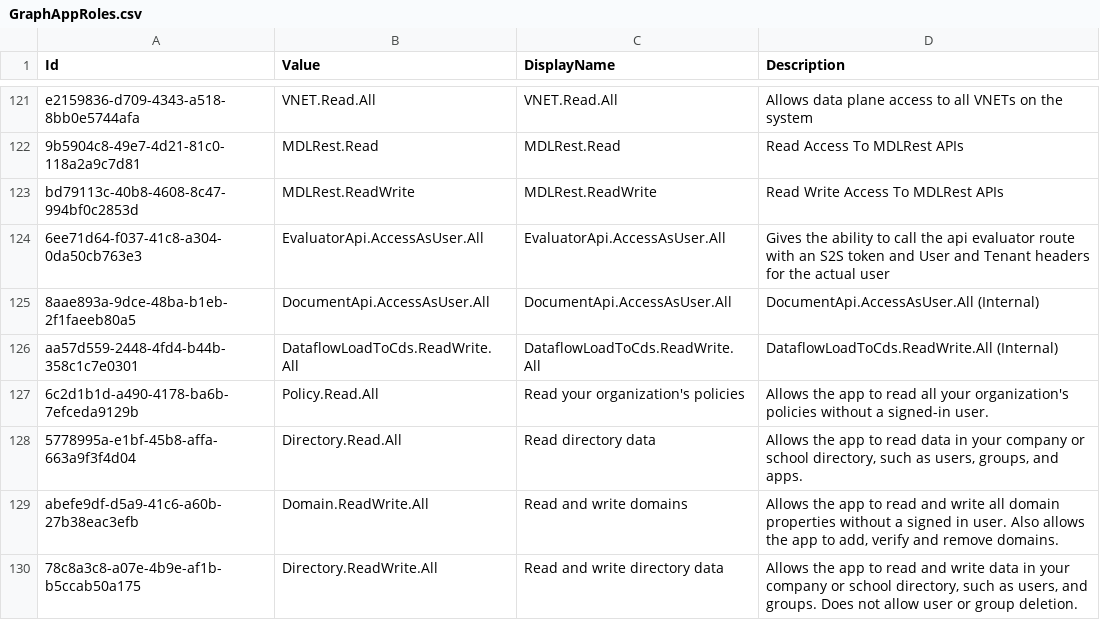
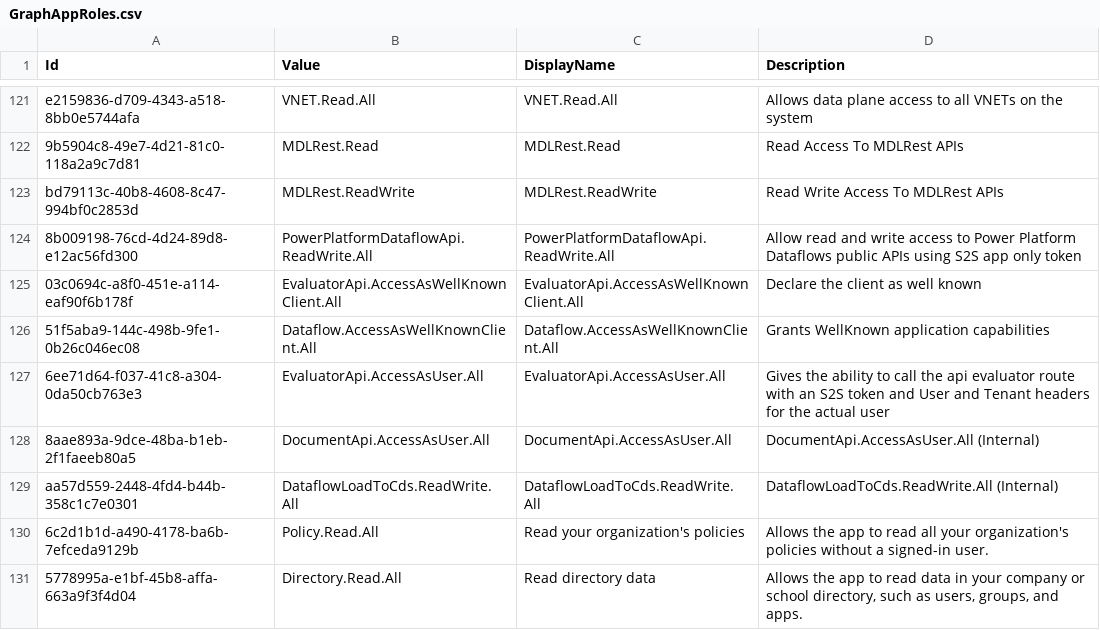
Before and after one commit to Palasito/microsoft-id-resolver, a CSV file: _info/GraphAppRoles.csv, drawn as a sheet; only a part is shown, gaps mark what is left out; the shorter side is filled out with more unchanged rows; the diff names each change by its address in the sheet, - before the commit and + after, or states it on an @@ line.

```diff
--- a/_info/GraphAppRoles.csv
+++ b/_info/GraphAppRoles.csv
+row 124: 8b009198-76cd-4d24-89d8-e12ac56fd300 | PowerPlatformDataflowApi.ReadWrite.All | PowerPlatformDataflowApi.ReadWrite.All | Allow read and write access to Power Platform Dataflows public APIs using S2S app only token
+row 125: 03c0694c-a8f0-451e-a114-eaf90f6b178f | EvaluatorApi.AccessAsWellKnownClient.All | EvaluatorApi.AccessAsWellKnownClient.All | Declare the client as well known
+row 126: 51f5aba9-144c-498b-9fe1-0b26c046ec08 | Dataflow.AccessAsWellKnownClient.All | Dataflow.AccessAsWellKnownClient.All | Grants WellKnown application capabilities
```
Also changed, not shown: _info/GraphDelegateRoles.csv, _info/utcm-resource-types.csv, 3 other files.
